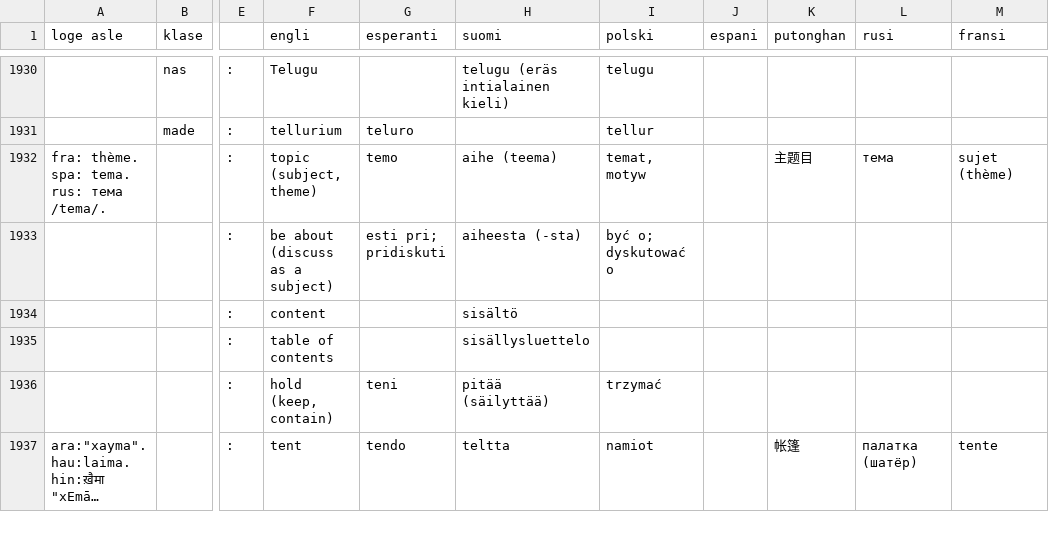
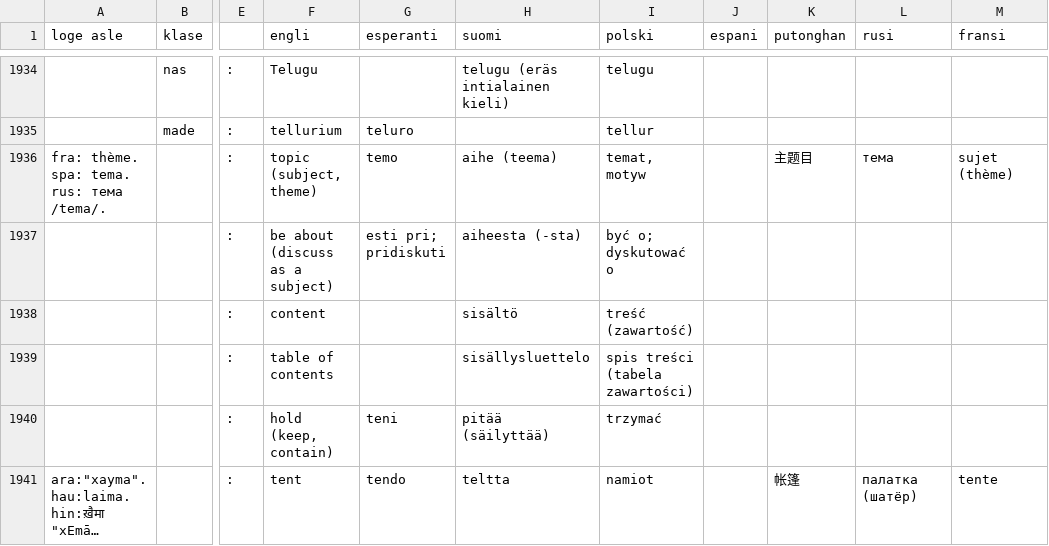
Before and after one commit to barumau/pandunia, a TSV file: pandunia-lekse.tsv, drawn as a sheet; only a part is shown, gaps mark what is left out; long unchanged cells end in …; addresses are those after the commit; the diff covers the shown part only; the diff names each change by its address in the sheet, - before the commit and + after, or states it on an @@ line.

```diff
--- a/pandunia-lekse.tsv
+++ b/pandunia-lekse.tsv
-I1938 (polski): (empty)
+I1938 (polski): treść (zawartość)
-I1939 (polski): (empty)
+I1939 (polski): spis treści (tabela zawartości)
```
Also changed, not shown: 7 added rows, 3 removed rows and 18 edited cells elsewhere in this file, 11 other files.
